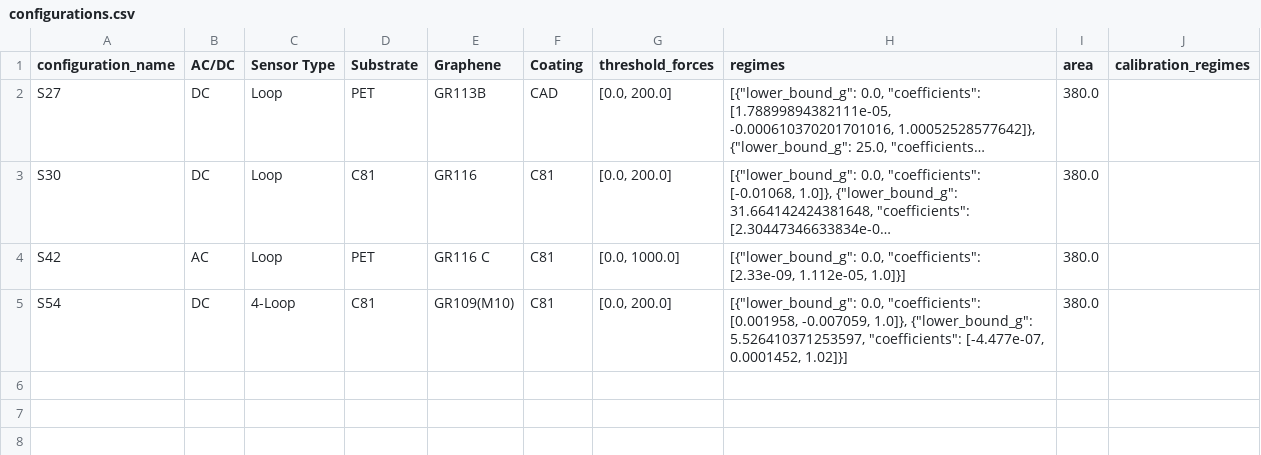
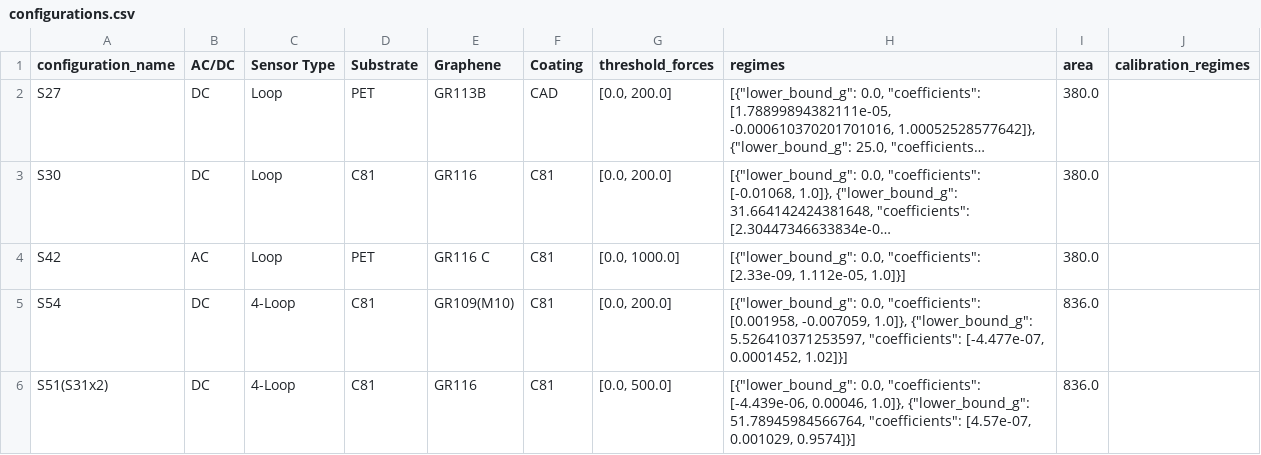
Before and after one commit to kaizar-k/Starting_UI, a CSV file: data/configurations.csv, drawn as a sheet; long unchanged cells end in …; the diff names each change by its address in the sheet, - before the commit and + after, or states it on an @@ line.

```diff
--- a/data/configurations.csv
+++ b/data/configurations.csv
-I5 (area): 380.0
+I5 (area): 836.0
+row 6: S51(S31x2) | DC | 4-Loop | C81 | GR116 | C81 | [0.0, 500.0] | [{"lower_bound_g": 0.0, "coefficients": [-4.439e-06, 0.00046, 1.0]}, {"lower_bound_g": 51.78945984566764, "coefficients": [4.57e-07, 0.001029, 0.9574]}] | 836.0
```
Also changed, not shown: 5 other files.
